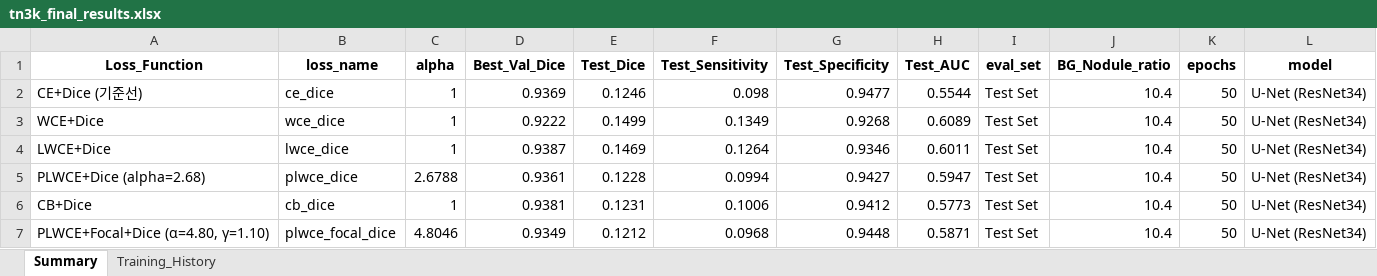
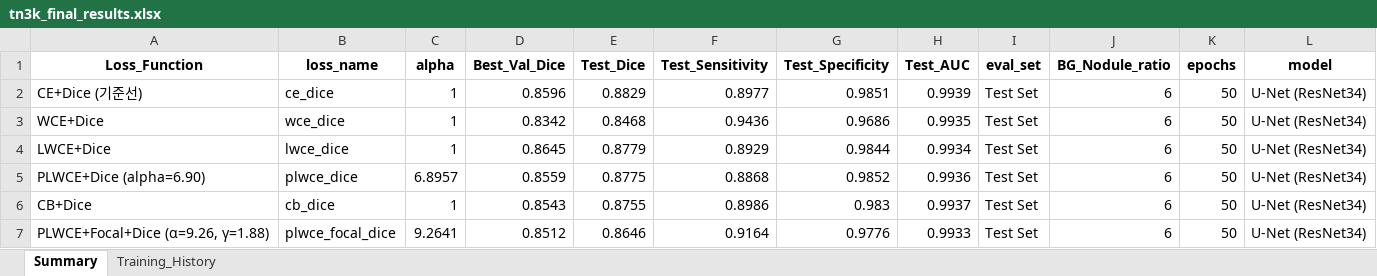
Before and after one commit to gseungho/imbalanced-data-LWCE, an Excel workbook: medical_data/results/TN3K_Thyroid_Ultrasound/tn3k_final_results.xlsx, sheet Summary, drawn as a sheet; values as stored, in another font and other column widths than the file's, no borders; removed rows and columns are numbered as before the commit, all else as after; the diff names each change by its address in the sheet, - before the commit and + after, or states it on an @@ line.

```diff
--- a/medical_data/results/TN3K_Thyroid_Ultrasound/tn3k_final_results.xlsx (sheet Summary)
+++ b/medical_data/results/TN3K_Thyroid_Ultrasound/tn3k_final_results.xlsx (sheet Summary)
-D2 (Best_Val_Dice): 0.9369
+D2 (Best_Val_Dice): 0.8596
-E2 (Test_Dice): 0.1246
+E2 (Test_Dice): 0.8829
-F2 (Test_Sensitivity): 0.098
+F2 (Test_Sensitivity): 0.8977
-G2 (Test_Specificity): 0.9477
+G2 (Test_Specificity): 0.9851
-H2 (Test_AUC): 0.5544
+H2 (Test_AUC): 0.9939
-J2:J4 (BG_Nodule_ratio): 10.4
+J2:J4 (BG_Nodule_ratio): 6
-D3 (Best_Val_Dice): 0.9222
+D3 (Best_Val_Dice): 0.8342
-E3 (Test_Dice): 0.1499
+E3 (Test_Dice): 0.8468
-F3 (Test_Sensitivity): 0.1349
+F3 (Test_Sensitivity): 0.9436
-G3 (Test_Specificity): 0.9268
+G3 (Test_Specificity): 0.9686
-H3 (Test_AUC): 0.6089
+H3 (Test_AUC): 0.9935
-D4 (Best_Val_Dice): 0.9387
+D4 (Best_Val_Dice): 0.8645
-E4 (Test_Dice): 0.1469
+E4 (Test_Dice): 0.8779
-F4 (Test_Sensitivity): 0.1264
+F4 (Test_Sensitivity): 0.8929
-G4 (Test_Specificity): 0.9346
+G4 (Test_Specificity): 0.9844
-H4 (Test_AUC): 0.6011
+H4 (Test_AUC): 0.9934
-row 5: PLWCE+Dice (alpha=2.68) | plwce_dice | 2.6788 | 0.9361 | 0.1228 | 0.0994 | 0.9427 | 0.5947 | Test Set | 10.4 | 50 | U-Net (ResNet34)
+row 5: PLWCE+Dice (alpha=6.90) | plwce_dice | 6.8957 | 0.8559 | 0.8775 | 0.8868 | 0.9852 | 0.9936 | Test Set | 6 | 50 | U-Net (ResNet34)
-D6 (Best_Val_Dice): 0.9381
+D6 (Best_Val_Dice): 0.8543
-E6 (Test_Dice): 0.1231
+E6 (Test_Dice): 0.8755
-F6 (Test_Sensitivity): 0.1006
+F6 (Test_Sensitivity): 0.8986
-G6 (Test_Specificity): 0.9412
+G6 (Test_Specificity): 0.983
-H6 (Test_AUC): 0.5773
+H6 (Test_AUC): 0.9937
-J6 (BG_Nodule_ratio): 10.4
+J6 (BG_Nodule_ratio): 6
-row 7: PLWCE+Focal+Dice (α=4.80, γ=1.10) | plwce_focal_dice | 4.8046 | 0.9349 | 0.1212 | 0.0968 | 0.9448 | 0.5871 | Test Set | 10.4 | 50 | U-Net (ResNet34)
+row 7: PLWCE+Focal+Dice (α=9.26, γ=1.88) | plwce_focal_dice | 9.2641 | 0.8512 | 0.8646 | 0.9164 | 0.9776 | 0.9933 | Test Set | 6 | 50 | U-Net (ResNet34)
```
Also changed, not shown: sheet Training_History, 58 other files.
